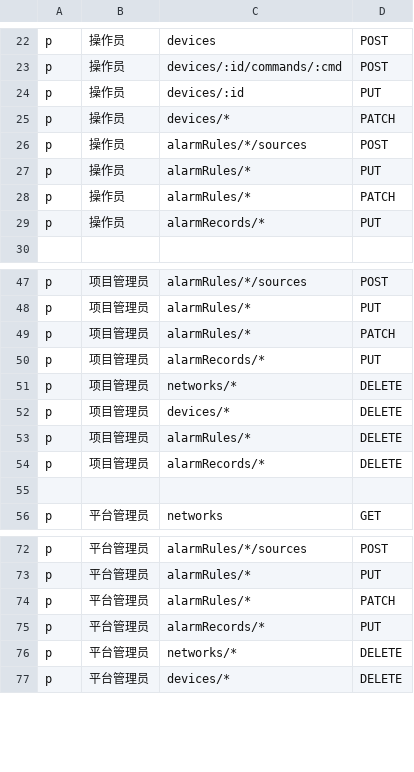
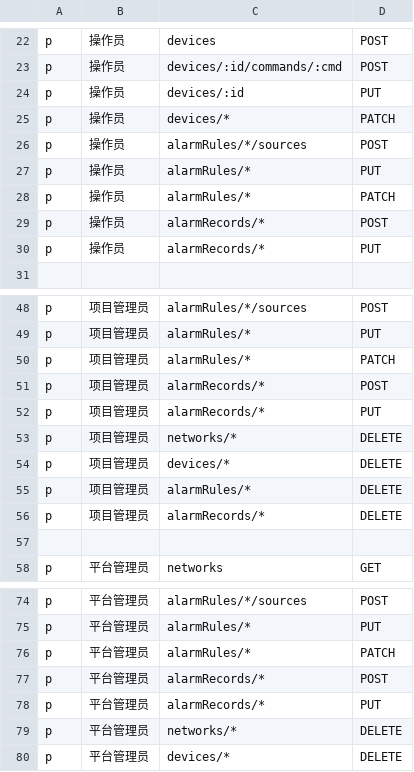
Before and after one commit to lzw556/lite1018, a CSV file: server/rbac_policy.csv, drawn as a sheet; only a part is shown, gaps mark what is left out; the diff names each change by its address in the sheet, - before the commit and + after, or states it on an @@ line.

Commit message:
add alarm record acknowledge permission

```diff
--- a/server/rbac_policy.csv
+++ b/server/rbac_policy.csv
+row 29: p | 操作员 | alarmRecords/* | POST
+row 51: p | 项目管理员 | alarmRecords/* | POST
+row 77: p | 平台管理员 | alarmRecords/* | POST
```
